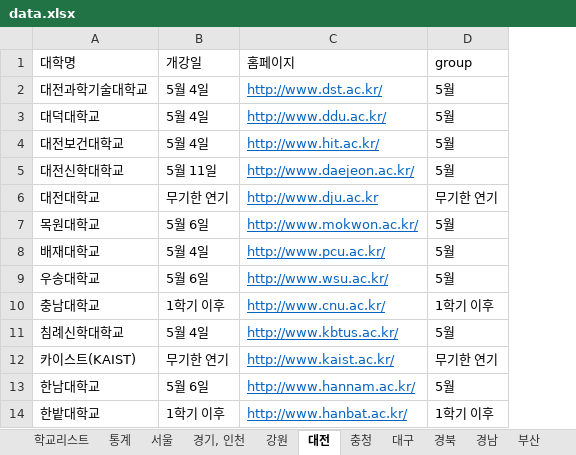
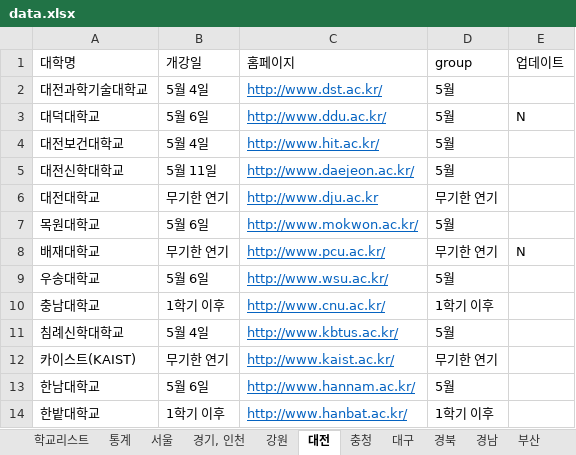
Before and after one commit to team2gloo/openuniv, an Excel workbook: data.xlsx, sheet 대전, drawn as a sheet; values as stored, in another font and other column widths than the file's, no borders; the diff names each change by its address in the sheet, - before the commit and + after, or states it on an @@ line.

```diff
--- a/data.xlsx (sheet 대전)
+++ b/data.xlsx (sheet 대전)
+column E (업데이트), rows 3-8: N |  |  |  |  | N
-B3 (개강일): 5월 4일
+B3 (개강일): 5월 6일
-B8 (개강일): 5월 4일
+B8 (개강일): 무기한 연기
-D8 (group): 5월
+D8 (group): 무기한 연기
```
Also changed, not shown: sheet 통계, sheet 서울, sheet 대구, sheet 부산, sheet 경남, sheet 충청, 8 more sheets, formulas that keep their value, 3 other files.
